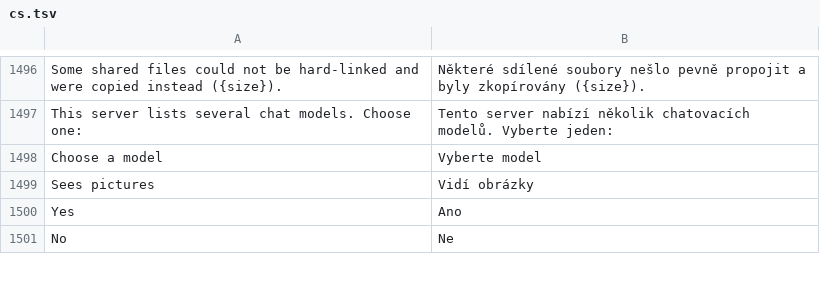
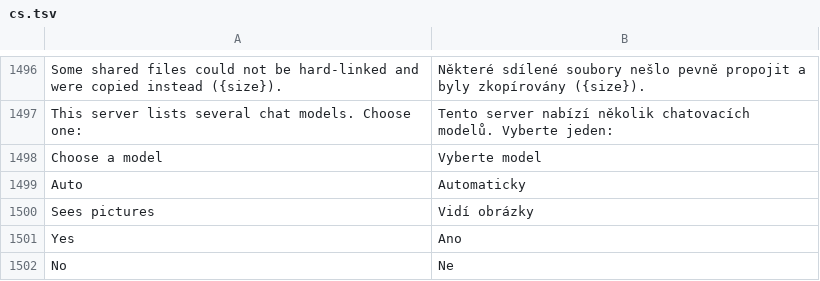
Before and after one commit to Jp25rocko/Craft-Anythinf, a TSV file: crates/ui-egui/src/i18n/cs.tsv, drawn as a sheet; only a part is shown, gaps mark what is left out.

```diff
--- a/crates/ui-egui/src/i18n/cs.tsv
+++ b/crates/ui-egui/src/i18n/cs.tsv
@@ -1498,2 +1498,3 @@ This server lists several chat models. Choose one:	Tento server nabízí několi
 Choose a model	Vyberte model
+Auto	Automaticky
 Sees pictures	Vidí obrázky
```
Also changed, not shown: crates/ui-egui/src/i18n/de.tsv, crates/ui-egui/src/i18n/es.tsv, 10 other files.
